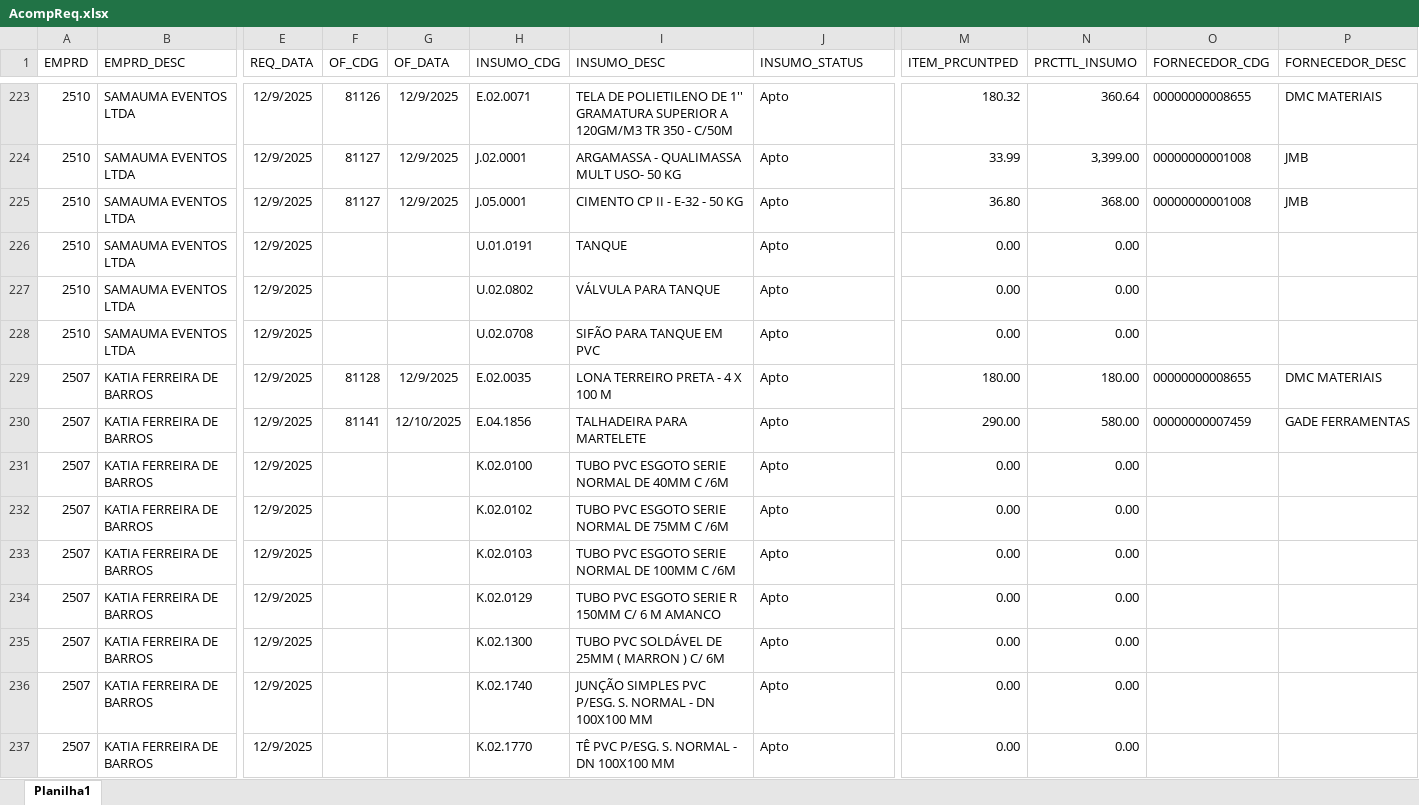
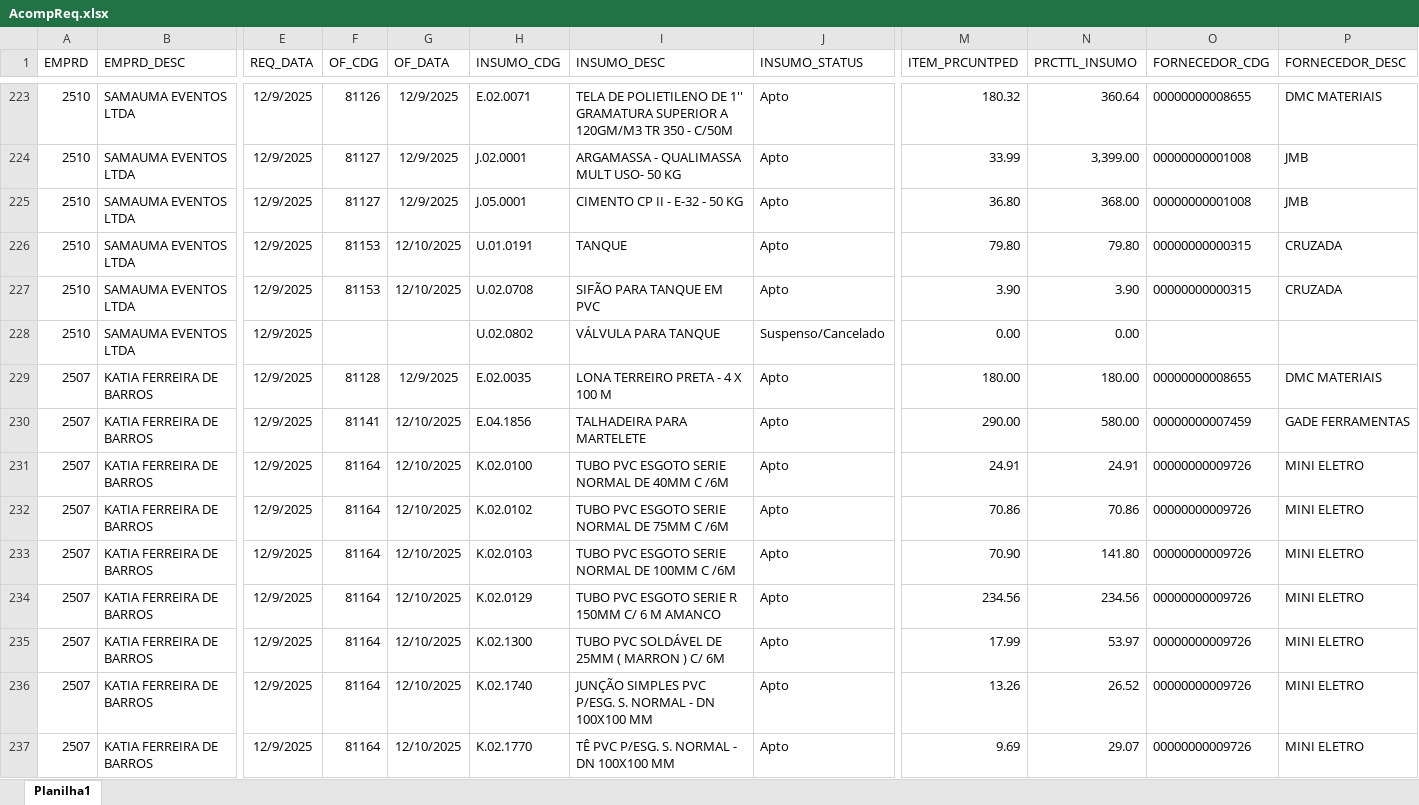
Before and after one commit to Mgiglio98/acompanhamento-requisicoes, an Excel workbook: AcompReq.xlsx, sheet Planilha1, drawn as a sheet; only a part is shown, gaps mark what is left out; values as stored, in another font and other column widths than the file's, no borders; the diff covers the shown part only; the diff names each change by its address in the sheet, - before the commit and + after, or states it on an @@ line.

```diff
--- a/AcompReq.xlsx (sheet Planilha1)
+++ b/AcompReq.xlsx (sheet Planilha1)
-F226:F227 (OF_CDG): (empty)
+F226:F227 (OF_CDG): 81153
-G226:G227 (OF_DATA): (empty)
+G226:G227 (OF_DATA): 12/10/2025
-M226 (ITEM_PRCUNTPED): 0.00
+M226 (ITEM_PRCUNTPED): 79.80
-N226 (PRCTTL_INSUMO): 0.00
+N226 (PRCTTL_INSUMO): 79.80
-O226:O227 (FORNECEDOR_CDG): (empty)
+O226:O227 (FORNECEDOR_CDG): 00000000000315
-P226:P227 (FORNECEDOR_DESC): (empty)
+P226:P227 (FORNECEDOR_DESC): CRUZADA
-H227 (INSUMO_CDG): U.02.0802
+H227 (INSUMO_CDG): U.02.0708
-I227 (INSUMO_DESC): VÁLVULA PARA TANQUE
+I227 (INSUMO_DESC): SIFÃO PARA TANQUE EM PVC
-M227 (ITEM_PRCUNTPED): 0.00
+M227 (ITEM_PRCUNTPED): 3.90
-N227 (PRCTTL_INSUMO): 0.00
+N227 (PRCTTL_INSUMO): 3.90
-H228 (INSUMO_CDG): U.02.0708
+H228 (INSUMO_CDG): U.02.0802
-I228 (INSUMO_DESC): SIFÃO PARA TANQUE EM PVC
+I228 (INSUMO_DESC): VÁLVULA PARA TANQUE
-J228 (INSUMO_STATUS): Apto
+J228 (INSUMO_STATUS): Suspenso/Cancelado
-F231:F237 (OF_CDG): (empty)
+F231:F237 (OF_CDG): 81164
-G231:G237 (OF_DATA): (empty)
+G231:G237 (OF_DATA): 12/10/2025
-M231 (ITEM_PRCUNTPED): 0.00
+M231 (ITEM_PRCUNTPED): 24.91
-N231 (PRCTTL_INSUMO): 0.00
+N231 (PRCTTL_INSUMO): 24.91
-O231:O237 (FORNECEDOR_CDG): (empty)
+O231:O237 (FORNECEDOR_CDG): 00000000009726
-P231:P237 (FORNECEDOR_DESC): (empty)
+P231:P237 (FORNECEDOR_DESC): MINI ELETRO
-M232 (ITEM_PRCUNTPED): 0.00
+M232 (ITEM_PRCUNTPED): 70.86
-N232 (PRCTTL_INSUMO): 0.00
+N232 (PRCTTL_INSUMO): 70.86
-M233 (ITEM_PRCUNTPED): 0.00
+M233 (ITEM_PRCUNTPED): 70.90
-N233 (PRCTTL_INSUMO): 0.00
+N233 (PRCTTL_INSUMO): 141.80
-M234 (ITEM_PRCUNTPED): 0.00
+M234 (ITEM_PRCUNTPED): 234.56
-N234 (PRCTTL_INSUMO): 0.00
+N234 (PRCTTL_INSUMO): 234.56
-M235 (ITEM_PRCUNTPED): 0.00
+M235 (ITEM_PRCUNTPED): 17.99
-N235 (PRCTTL_INSUMO): 0.00
+N235 (PRCTTL_INSUMO): 53.97
-M236 (ITEM_PRCUNTPED): 0.00
+M236 (ITEM_PRCUNTPED): 13.26
-N236 (PRCTTL_INSUMO): 0.00
+N236 (PRCTTL_INSUMO): 26.52
-M237 (ITEM_PRCUNTPED): 0.00
+M237 (ITEM_PRCUNTPED): 9.69
-N237 (PRCTTL_INSUMO): 0.00
+N237 (PRCTTL_INSUMO): 29.07
```
Also changed, not shown: 45 added rows, 1 removed row and 96 edited cells elsewhere in this sheet.
